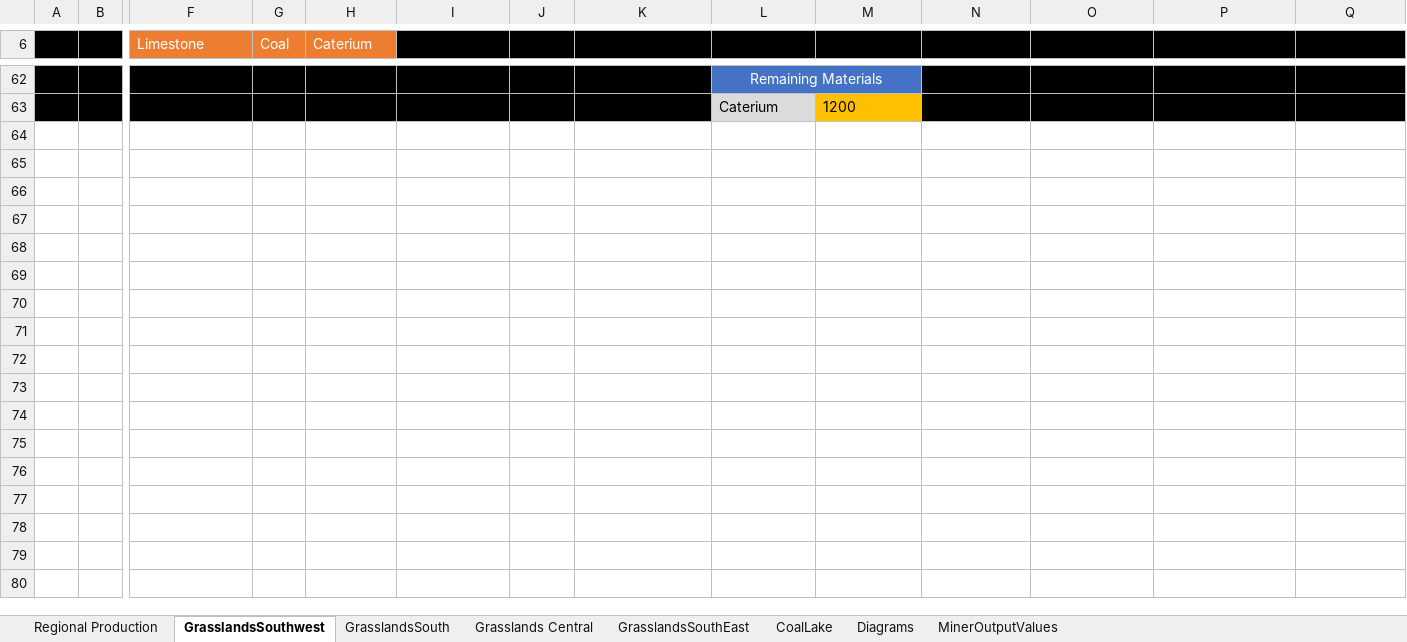
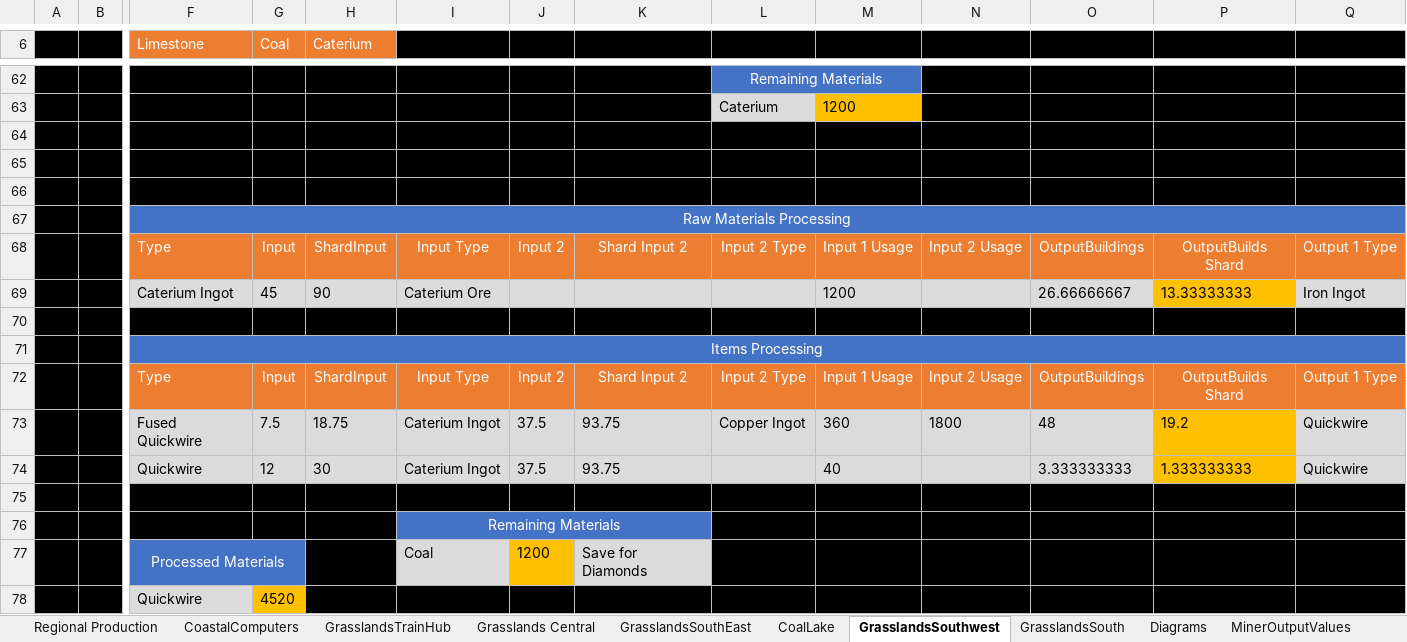
Before and after one commit to FenrirConsulting/CodeBase, an Excel workbook: Documents/SatisfactoryPlanner.xlsx, sheet GrasslandsSouthwest, drawn as a sheet; only a part is shown, gaps mark what is left out; values as stored, in another font and other column widths than the file's, no borders; rows hold the shown columns only; the diff names each change by its address in the sheet, - before the commit and + after, or states it on an @@ line.

```diff
--- a/Documents/SatisfactoryPlanner.xlsx (sheet GrasslandsSouthwest)
+++ b/Documents/SatisfactoryPlanner.xlsx (sheet GrasslandsSouthwest)
+sheet tab: CoastalComputers
+sheet tab: GrasslandsTrainHub
@@ sheet tab order changed: Regional Production | CoastalComputers | GrasslandsTrainHub | Grasslands Central | GrasslandsSouthEast | CoalLake | GrasslandsSouthwest | GrasslandsSouth | Diagrams | MinerOutputValues @@
+row 64: (empty)
+row 65: (empty)
+row 66: (empty)
+row 67:  |  | Raw Materials Processing
+row 68:  |  | Type | Input | ShardInput | Input Type | Input 2 | Shard Input 2 | Input 2 Type | Input 1 Usage | Input 2 Usage | OutputBuildings | OutputBuilds Shard | Output 1 Type
+row 69:  |  | Caterium Ingot | 45 | 90 | Caterium Ore |  |  |  | 1200 |  | 26.66666667 | 13.33333333 | Iron Ingot
+row 70: (empty)
+row 71:  |  | Items Processing
+row 72:  |  | Type | Input | ShardInput | Input Type | Input 2 | Shard Input 2 | Input 2 Type | Input 1 Usage | Input 2 Usage | OutputBuildings | OutputBuilds Shard | Output 1 Type
+row 73:  |  | Fused Quickwire | 7.5 | 18.75 | Caterium Ingot | 37.5 | 93.75 | Copper Ingot | 360 | 1800 | 48 | 19.2 | Quickwire
+row 74:  |  | Quickwire | 12 | 30 | Caterium Ingot | 37.5 | 93.75 |  | 40 |  | 3.333333333 | 1.333333333 | Quickwire
+row 75: (empty)
+row 76:  |  |  |  |  | Remaining Materials
+row 77:  |  | Processed Materials |  |  | Coal | 1200 | Save for Diamonds
+row 78:  |  | Quickwire | 4520
```
Also changed, not shown: sheet CoalLake, sheet Regional Production, sheet GrasslandsSouthEast, formulas that keep their value.
